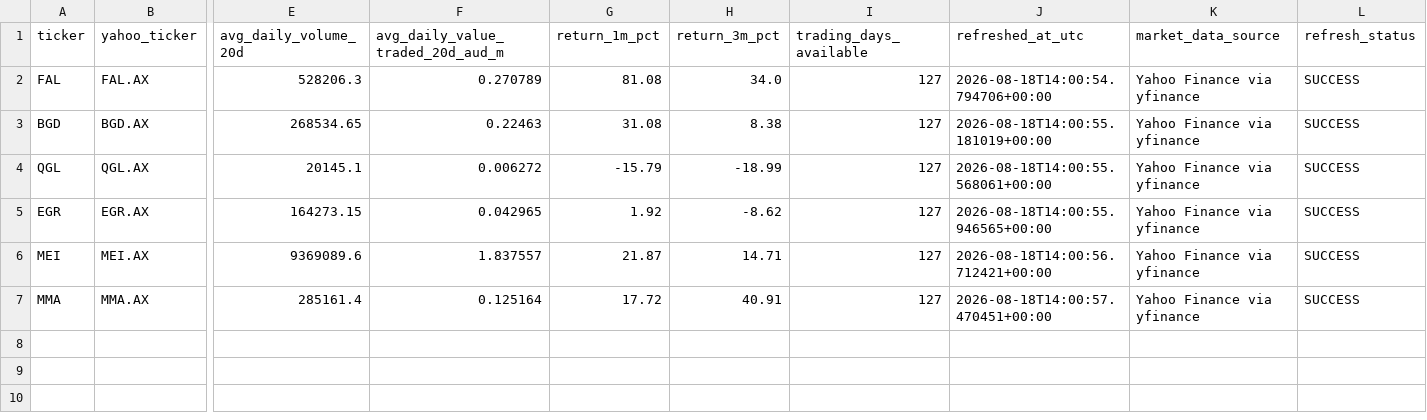
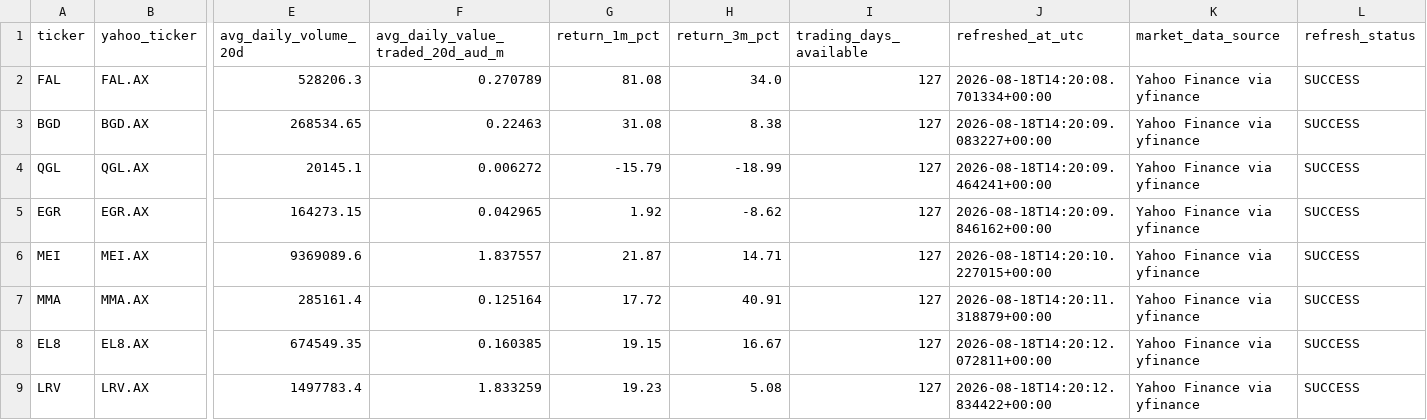
Before and after one commit to Madh13/capital-origination-intelligence, a CSV file: data/market_data.csv, drawn as a sheet; only a part is shown, gaps mark what is left out; rows hold the shown columns only; the diff names each change by its address in the sheet, - before the commit and + after, or states it on an @@ line.

```diff
--- a/data/market_data.csv
+++ b/data/market_data.csv
-J2 (refreshed_at_utc): 2026-08-18T14:00:54.794706+00:00
+J2 (refreshed_at_utc): 2026-08-18T14:20:08.701334+00:00
-J3 (refreshed_at_utc): 2026-08-18T14:00:55.181019+00:00
+J3 (refreshed_at_utc): 2026-08-18T14:20:09.083227+00:00
-J4 (refreshed_at_utc): 2026-08-18T14:00:55.568061+00:00
+J4 (refreshed_at_utc): 2026-08-18T14:20:09.464241+00:00
-J5 (refreshed_at_utc): 2026-08-18T14:00:55.946565+00:00
+J5 (refreshed_at_utc): 2026-08-18T14:20:09.846162+00:00
-J6 (refreshed_at_utc): 2026-08-18T14:00:56.712421+00:00
+J6 (refreshed_at_utc): 2026-08-18T14:20:10.227015+00:00
-J7 (refreshed_at_utc): 2026-08-18T14:00:57.470451+00:00
+J7 (refreshed_at_utc): 2026-08-18T14:20:11.318879+00:00
+row 8: EL8 | EL8.AX | 674549.35 | 0.160385 | 19.15 | 16.67 | 127 | 2026-08-18T14:20:12.072811+00:00 | Yahoo Finance via yfinance | SUCCESS
+row 9: LRV | LRV.AX | 1497783.4 | 1.833259 | 19.23 | 5.08 | 127 | 2026-08-18T14:20:12.834422+00:00 | Yahoo Finance via yfinance | SUCCESS
```
Also changed, not shown: data/companies.csv, data/sources.csv.
